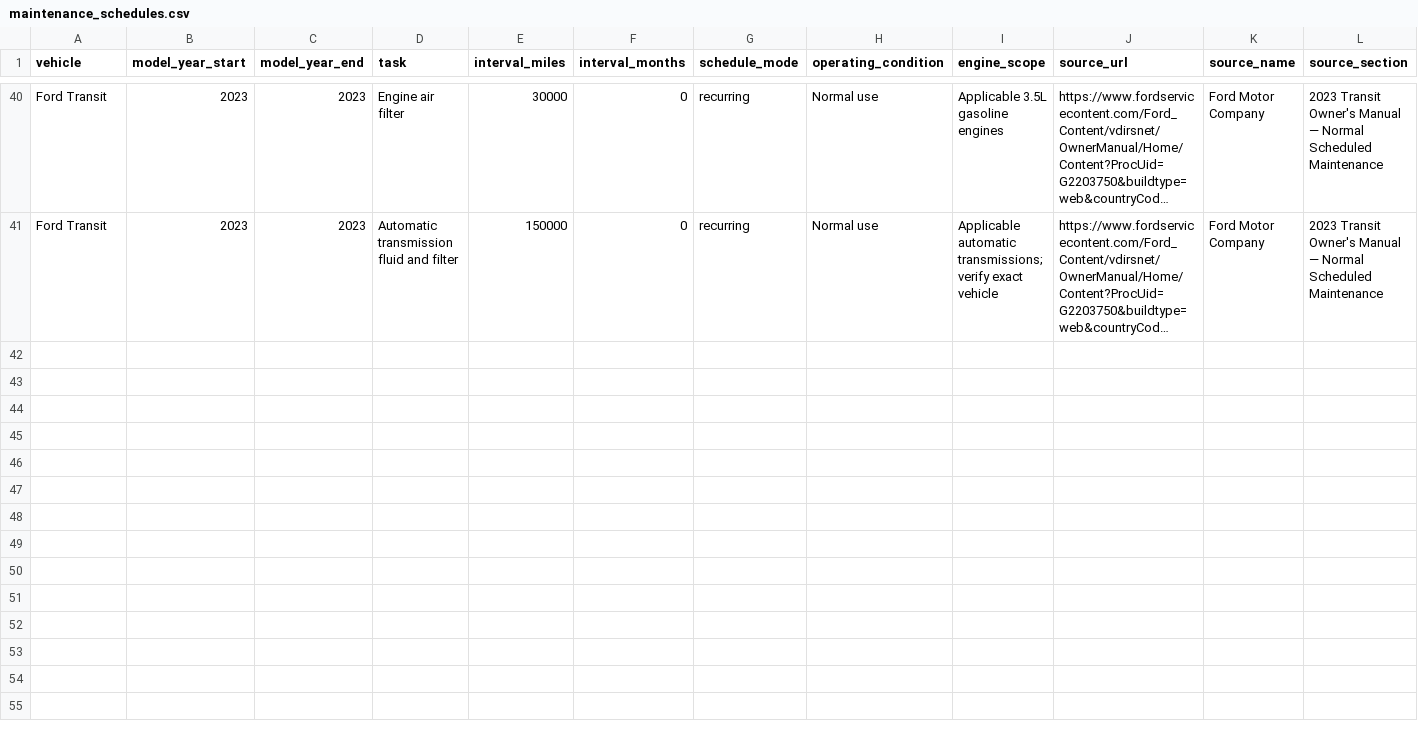
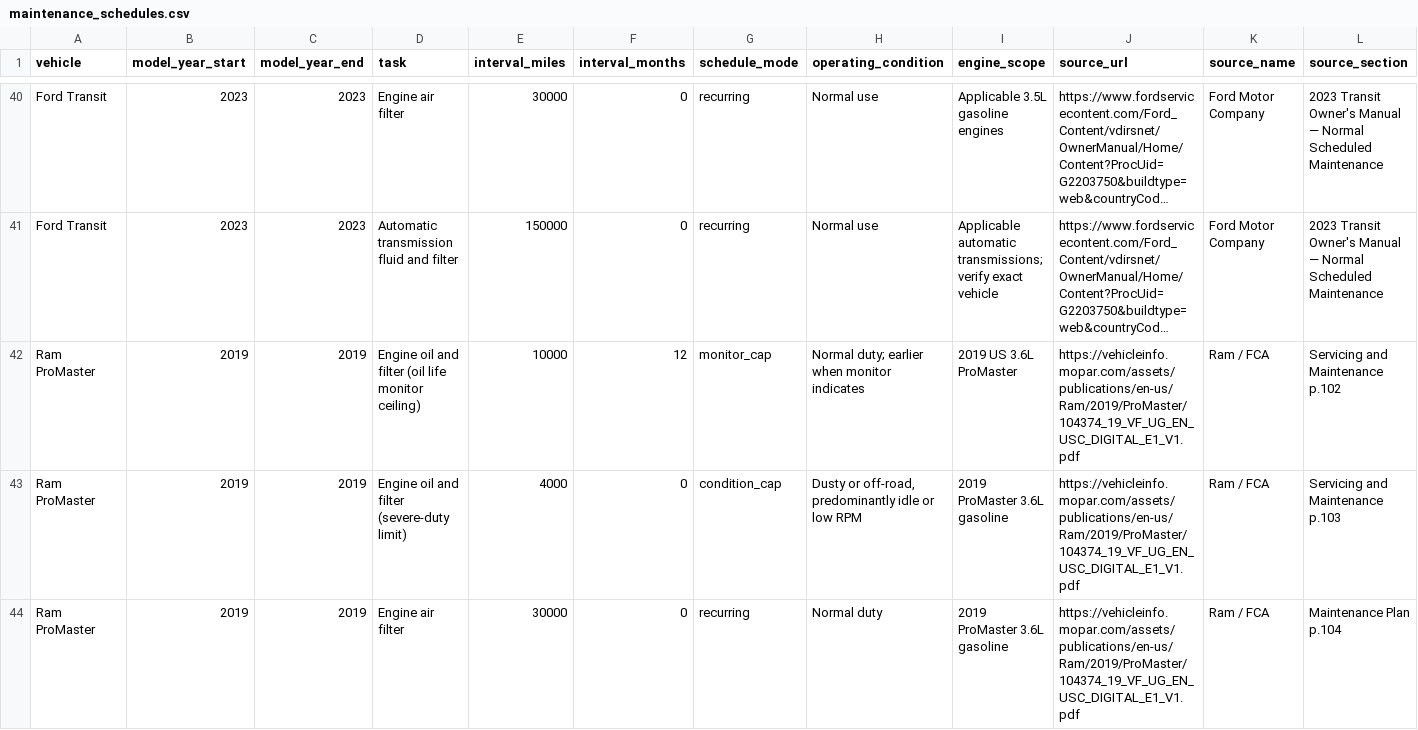
Before and after one commit to vmtl/fleetiq, a CSV file: data/maintenance_schedules.csv, drawn as a sheet; only a part is shown, gaps mark what is left out; long unchanged cells end in …; rows hold the shown columns only; the diff covers the shown part only; the diff names each change by its address in the sheet, - before the commit and + after, or states it on an @@ line.

Commit message:
Add source-checked 2019 Ram ProMaster OEM maintenance schedules and severe-duty exceptions

```diff
--- a/data/maintenance_schedules.csv
+++ b/data/maintenance_schedules.csv
+row 42: Ram ProMaster | 2019 | 2019 | Engine oil and filter (oil life monitor ceiling) | 10000 | 12 | monitor_cap | Normal duty; earlier when monitor indicates | 2019 US 3.6L ProMaster | https://vehicleinfo.mopar.com/assets/publications/en-us/Ram/2019/ProMaster/104374_19_VF_UG_EN_USC_DIGITAL_E1_V1.pdf | Ram / FCA | Servicing and Maintenance p.102
+row 43: Ram ProMaster | 2019 | 2019 | Engine oil and filter (severe-duty limit) | 4000 | 0 | condition_cap | Dusty or off-road, predominantly idle or low RPM | 2019 ProMaster 3.6L gasoline | https://vehicleinfo.mopar.com/assets/publications/en-us/Ram/2019/ProMaster/104374_19_VF_UG_EN_USC_DIGITAL_E1_V1.pdf | Ram / FCA | Servicing and Maintenance p.103
+row 44: Ram ProMaster | 2019 | 2019 | Engine air filter | 30000 | 0 | recurring | Normal duty | 2019 ProMaster 3.6L gasoline | https://vehicleinfo.mopar.com/assets/publications/en-us/Ram/2019/ProMaster/104374_19_VF_UG_EN_USC_DIGITAL_E1_V1.pdf | Ram / FCA | Maintenance Plan p.104
```
Also changed, not shown: 3 added rows elsewhere in this file.
